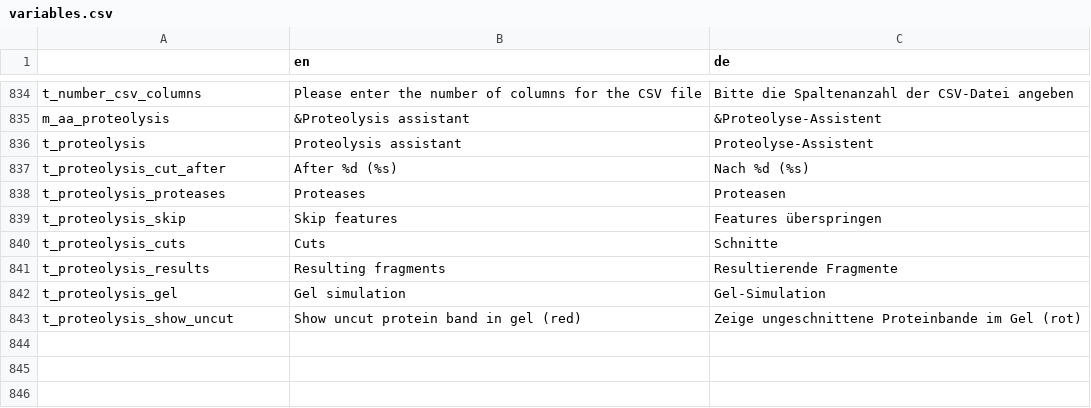
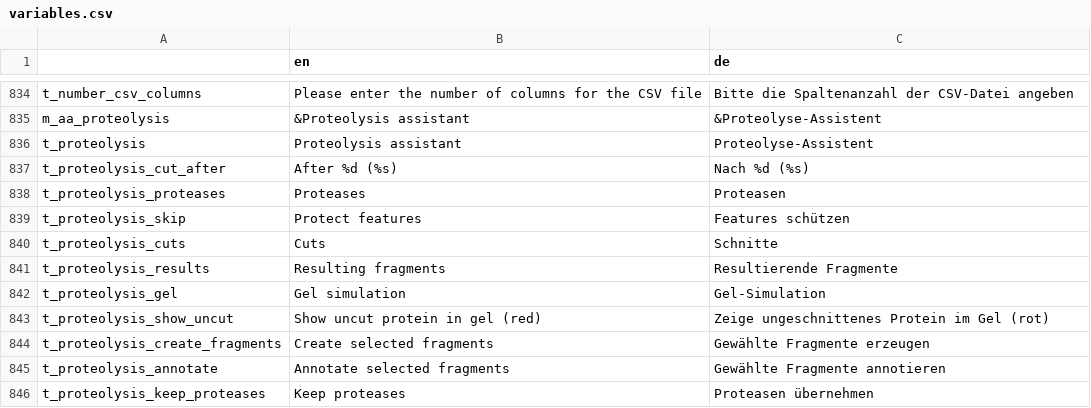
Before and after one commit to GENtle-persons/gentle-m, a CSV file: trunk/variables.csv, drawn as a sheet; only a part is shown, gaps mark what is left out.

```diff
--- a/trunk/variables.csv
+++ b/trunk/variables.csv
@@ -838,3 +838,3 @@
 "t_proteolysis_proteases","Proteases","Proteasen"
-"t_proteolysis_skip","Skip features","Features überspringen"
+"t_proteolysis_skip","Protect features","Features schützen"
 "t_proteolysis_cuts","Cuts","Schnitte"
@@ -842,2 +842,5 @@
 "t_proteolysis_gel","Gel simulation","Gel-Simulation"
-"t_proteolysis_show_uncut","Show uncut protein band in gel (red)","Zeige ungeschnittene Proteinbande im Gel (rot)"
+"t_proteolysis_show_uncut","Show uncut protein in gel (red)","Zeige ungeschnittenes Protein im Gel (rot)"
+"t_proteolysis_create_fragments","Create selected fragments","Gewählte Fragmente erzeugen"
+"t_proteolysis_annotate","Annotate selected fragments","Gewählte Fragmente annotieren"
+"t_proteolysis_keep_proteases","Keep proteases","Proteasen übernehmen"
```
Also changed, not shown: 2 other files.
